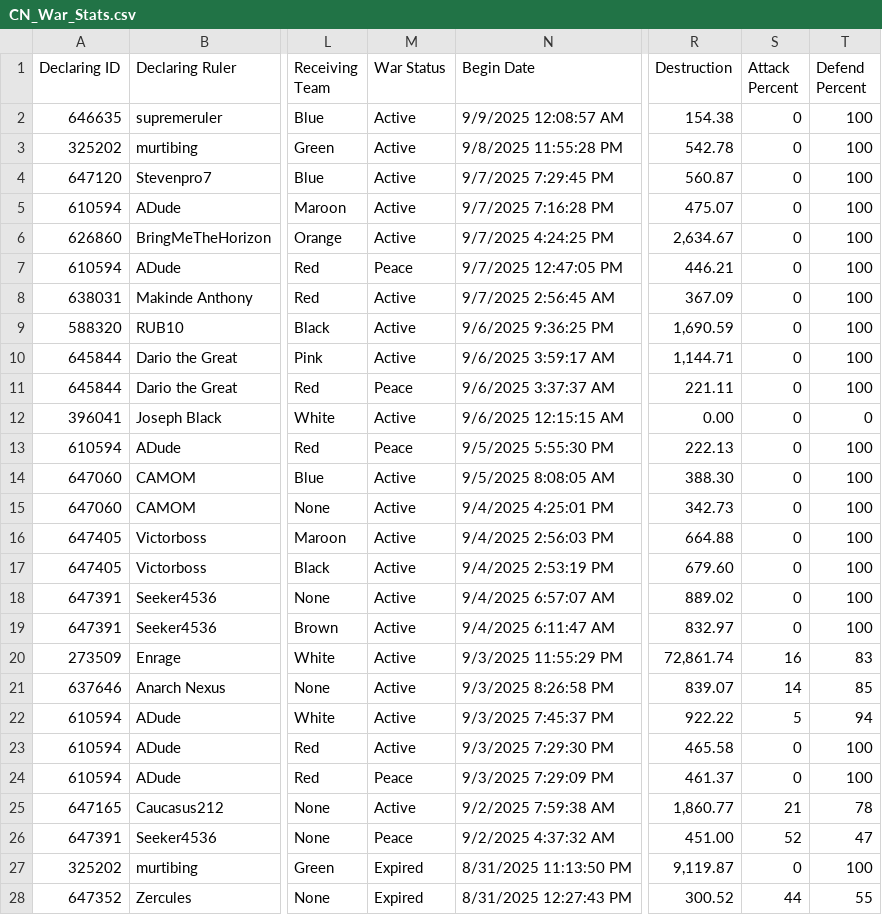
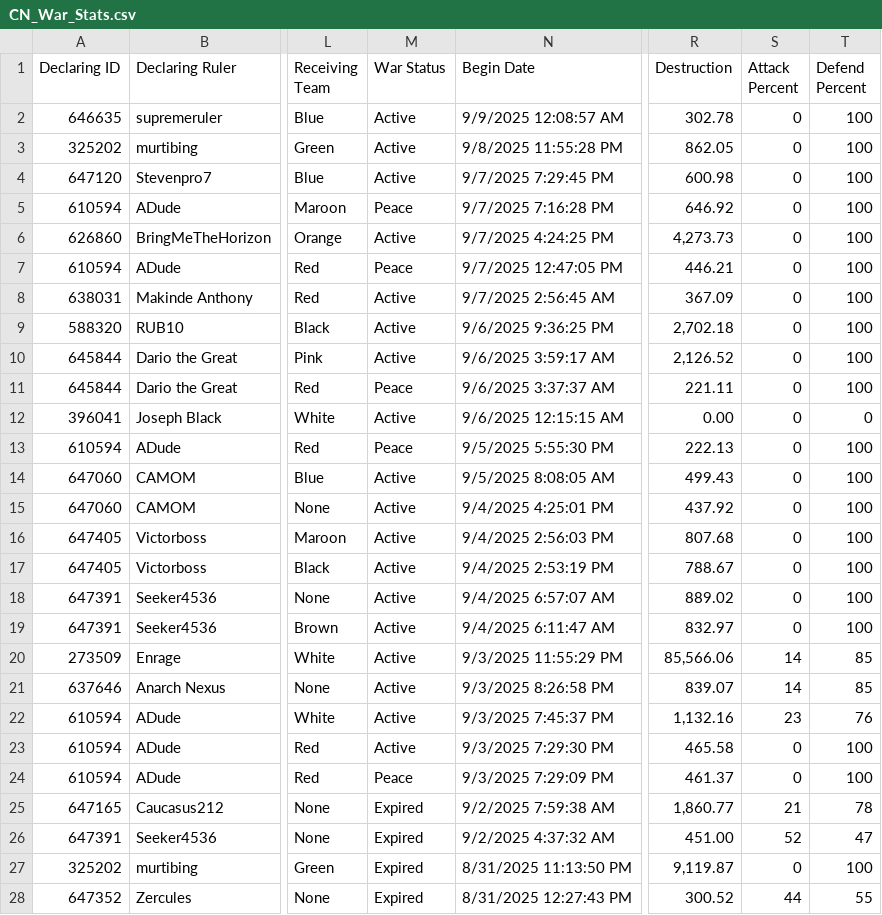
Before and after one commit to oh-ari/oh-ari.github.io, a CSV file: daily/CN_War_Stats.csv, drawn as a sheet; only a part is shown, gaps mark what is left out; the diff covers the shown part only; the diff names each change by its address in the sheet, - before the commit and + after, or states it on an @@ line.

```diff
--- a/daily/CN_War_Stats.csv
+++ b/daily/CN_War_Stats.csv
-R2 (Destruction): 154.38
+R2 (Destruction): 302.78
-R3 (Destruction): 542.78
+R3 (Destruction): 862.05
-R4 (Destruction): 560.87
+R4 (Destruction): 600.98
-M5 (War Status): Active
+M5 (War Status): Peace
-R5 (Destruction): 475.07
+R5 (Destruction): 646.92
-R6 (Destruction): 2,634.67
+R6 (Destruction): 4,273.73
-R9 (Destruction): 1,690.59
+R9 (Destruction): 2,702.18
-R10 (Destruction): 1,144.71
+R10 (Destruction): 2,126.52
-R14 (Destruction): 388.30
+R14 (Destruction): 499.43
-R15 (Destruction): 342.73
+R15 (Destruction): 437.92
-R16 (Destruction): 664.88
+R16 (Destruction): 807.68
-R17 (Destruction): 679.60
+R17 (Destruction): 788.67
-R20 (Destruction): 72,861.74
+R20 (Destruction): 85,566.06
-S20 (Attack Percent): 16
+S20 (Attack Percent): 14
-T20 (Defend Percent): 83
+T20 (Defend Percent): 85
-R22 (Destruction): 922.22
+R22 (Destruction): 1,132.16
-S22 (Attack Percent): 5
+S22 (Attack Percent): 23
-T22 (Defend Percent): 94
+T22 (Defend Percent): 76
-M25 (War Status): Active
+M25 (War Status): Expired
-M26 (War Status): Peace
+M26 (War Status): Expired
```
Also changed, not shown: 3 removed rows elsewhere in this file, daily/CN_Foreign_Aid.csv, daily/CN_Nation_Stats.csv, 8 other files.
